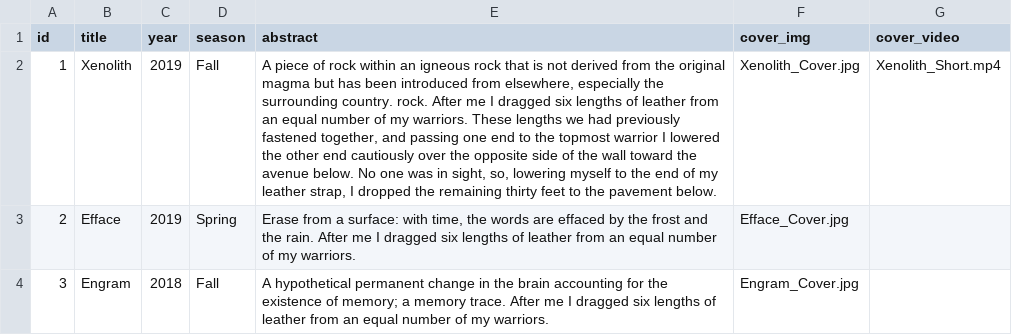
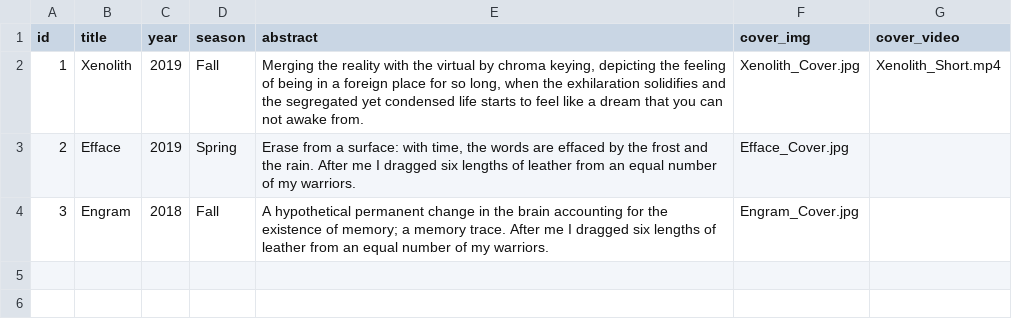
Before and after one commit to Dugyu/Dugyu.github.io, a CSV file: data/catalog.csv, drawn as a sheet; the diff names each change by its address in the sheet, - before the commit and + after, or states it on an @@ line.

```diff
--- a/data/catalog.csv
+++ b/data/catalog.csv
-E2 (abstract): A piece of rock within an igneous rock that is not derived from the original magma but has been introduced from elsewhere, especially the surrounding country. rock. After me I dragged six lengths of leather from an equal number of my warriors. These lengths we had previously fastened together, and passing one end to the topmost warrior I lowered the other end cautiously over the opposite side of the wall toward the avenue below. No one was in sight, so, lowering myself to the end of my leather strap, I dropped the remaining thirty feet to the pavement below.
+E2 (abstract): Merging the reality with the virtual by chroma keying, depicting the feeling of being in a foreign place for so long, when the exhilaration solidifies and the segregated yet condensed life starts to feel like a dream that you can not awake from.
```
Also changed, not shown: 1 other file.
